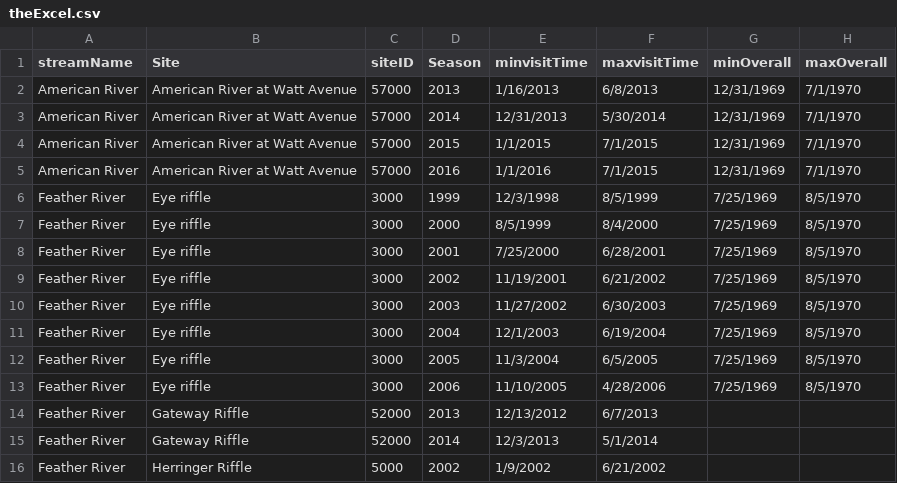
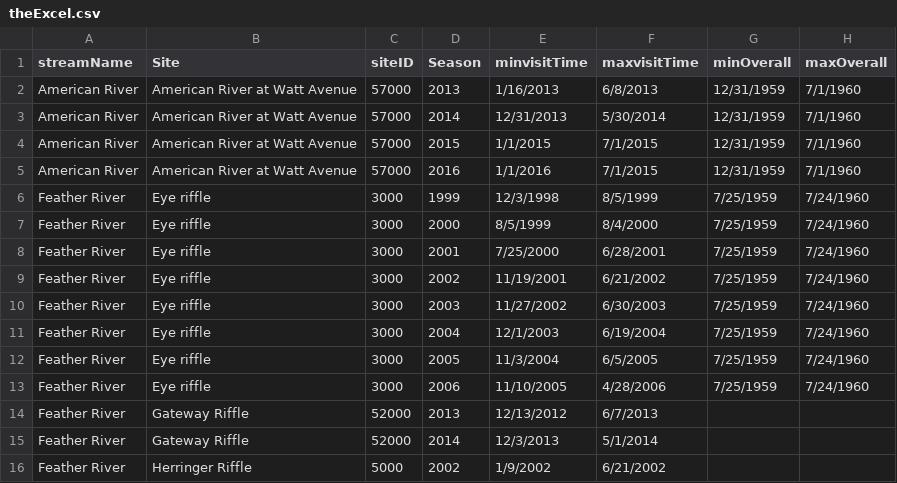
Before and after one commit to tmcd82070/CAMP_RST, a CSV file: campR/inst/helperCode/theExcel.csv, drawn as a sheet; only a part is shown.

Commit message:
Get through the Feather - Eye Riffle (two traps).  Update code to accomodate leap days (Feb 29) and deal better when the CAMP Variables have only one observation (meaning it can't fit the interim spline).

```diff
--- a/campR/inst/helperCode/theExcel.csv
+++ b/campR/inst/helperCode/theExcel.csv
@@ -1,14 +1,14 @@
 streamName,Site,siteID,Season,minvisitTime,maxvisitTime,minOverall,maxOverall
-American River,American River at Watt Avenue,57000,2013,1/16/2013,6/8/2013,12/31/1969,7/1/1970
-American River,American River at Watt Avenue,57000,2014,12/31/2013,5/30/2014,12/31/1969,7/1/1970
-American River,American River at Watt Avenue,57000,2015,1/1/2015,7/1/2015,12/31/1969,7/1/1970
-American River,American River at Watt Avenue,57000,2016,1/1/2016,7/1/2015,12/31/1969,7/1/1970
-Feather River,Eye riffle,3000,1999,12/3/1998,8/5/1999,7/25/1969,8/5/1970
-Feather River,Eye riffle,3000,2000,8/5/1999,8/4/2000,7/25/1969,8/5/1970
-Feather River,Eye riffle,3000,2001,7/25/2000,6/28/2001,7/25/1969,8/5/1970
-Feather River,Eye riffle,3000,2002,11/19/2001,6/21/2002,7/25/1969,8/5/1970
-Feather River,Eye riffle,3000,2003,11/27/2002,6/30/2003,7/25/1969,8/5/1970
-Feather River,Eye riffle,3000,2004,12/1/2003,6/19/2004,7/25/1969,8/5/1970
-Feather River,Eye riffle,3000,2005,11/3/2004,6/5/2005,7/25/1969,8/5/1970
-Feather River,Eye riffle,3000,2006,11/10/2005,4/28/2006,7/25/1969,8/5/1970
+American River,American River at Watt Avenue,57000,2013,1/16/2013,6/8/2013,12/31/1959,7/1/1960
+American River,American River at Watt Avenue,57000,2014,12/31/2013,5/30/2014,12/31/1959,7/1/1960
+American River,American River at Watt Avenue,57000,2015,1/1/2015,7/1/2015,12/31/1959,7/1/1960
+American River,American River at Watt Avenue,57000,2016,1/1/2016,7/1/2015,12/31/1959,7/1/1960
+Feather River,Eye riffle,3000,1999,12/3/1998,8/5/1999,7/25/1959,7/24/1960
+Feather River,Eye riffle,3000,2000,8/5/1999,8/4/2000,7/25/1959,7/24/1960
+Feather River,Eye riffle,3000,2001,7/25/2000,6/28/2001,7/25/1959,7/24/1960
+Feather River,Eye riffle,3000,2002,11/19/2001,6/21/2002,7/25/1959,7/24/1960
+Feather River,Eye riffle,3000,2003,11/27/2002,6/30/2003,7/25/1959,7/24/1960
+Feather River,Eye riffle,3000,2004,12/1/2003,6/19/2004,7/25/1959,7/24/1960
+Feather River,Eye riffle,3000,2005,11/3/2004,6/5/2005,7/25/1959,7/24/1960
+Feather River,Eye riffle,3000,2006,11/10/2005,4/28/2006,7/25/1959,7/24/1960
 Feather River,Gateway Riffle,52000,2013,12/13/2012,6/7/2013,,
```
Also changed, not shown: 6 other files.
